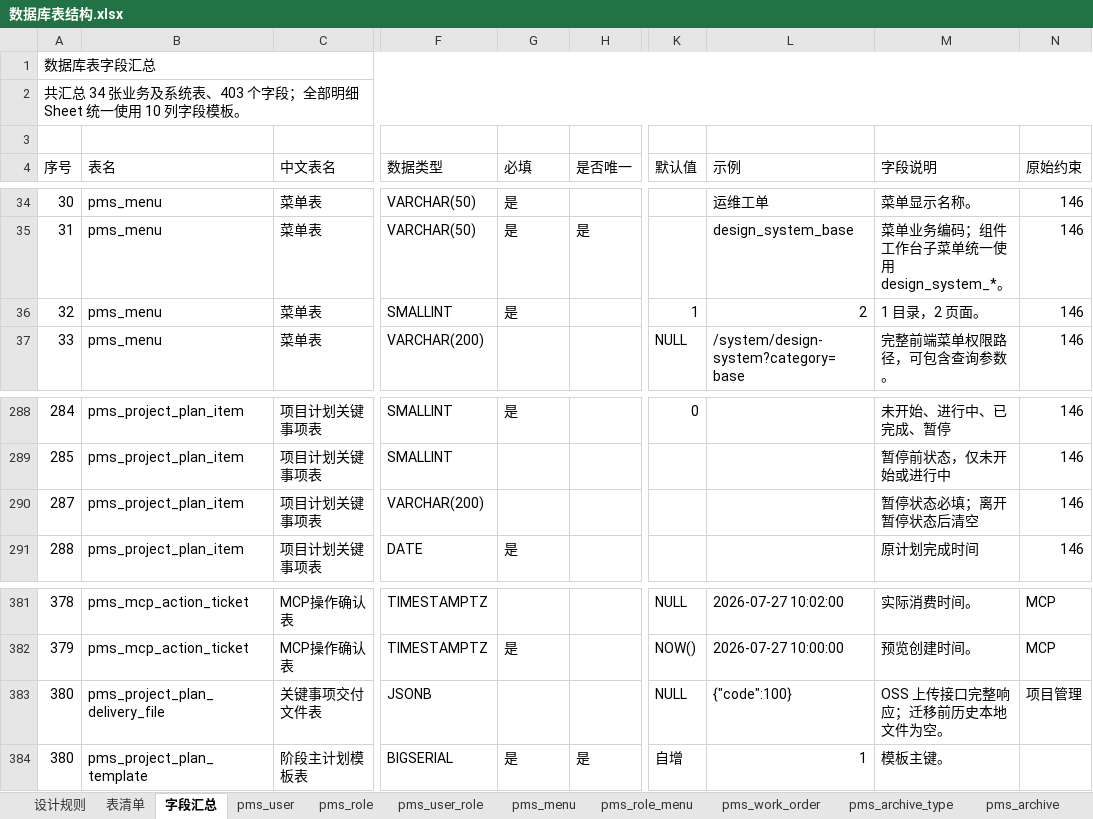
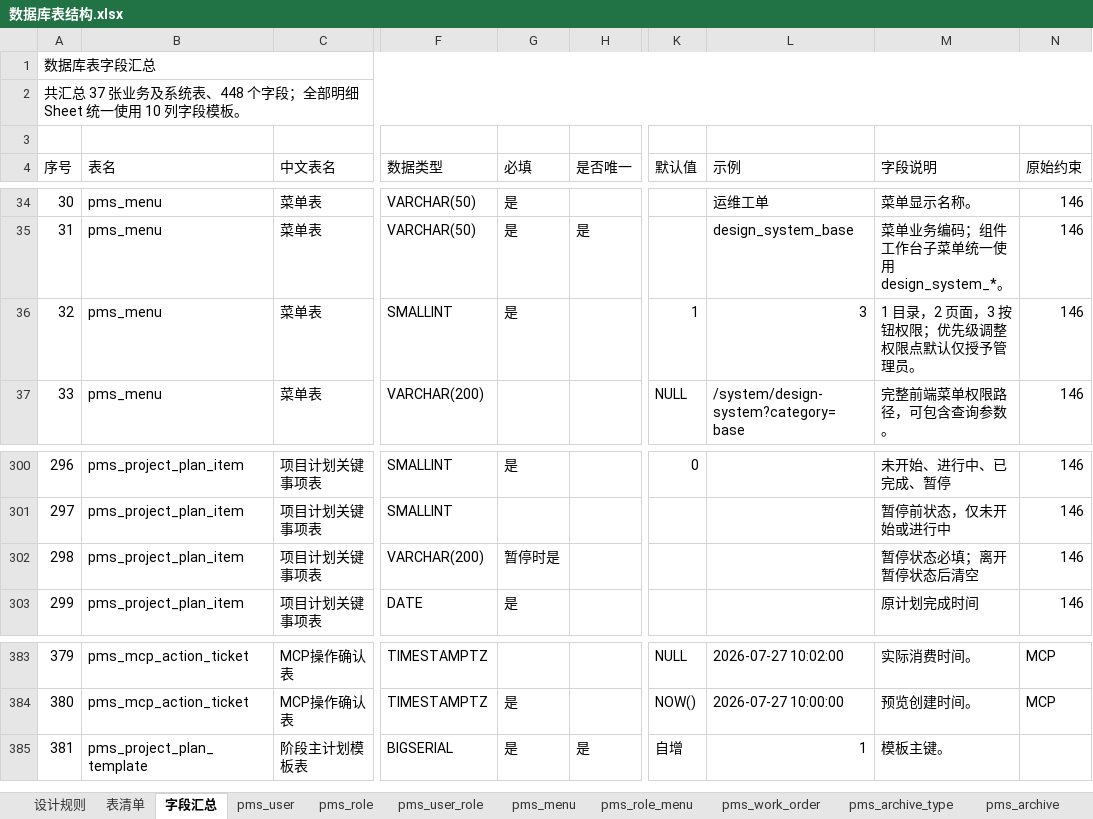
Before and after one commit to dcbhgf520sunxx-spec/PMIS, an Excel workbook: docs/数据库表结构.xlsx, sheet 字段汇总, drawn as a sheet; only a part is shown, gaps mark what is left out; values as stored, in another font and other column widths than the file's, no cell formats; table styles not drawn; addresses are those after the commit; the diff covers the shown part only; the diff names each change by its address in the sheet, - before the commit and + after, or states it on an @@ line.

```diff
--- a/docs/数据库表结构.xlsx (sheet 字段汇总)
+++ b/docs/数据库表结构.xlsx (sheet 字段汇总)
@@ column A (序号) renumbered from row 2 down @@
-L36 (示例): 2
+L36 (示例): 3
-M36 (字段说明): 1 目录，2 页面。
+M36 (字段说明): 1 目录，2 页面，3 按钮权限；优先级调整权限点默认仅授予管理员。
-G302 (必填): (empty)
+G302 (必填): 暂停时是
@@ row 383 moved to row 329: 325 @@
```
Also changed, not shown: 1 added row, 21 moved rows and 19 edited cells elsewhere in this sheet, sheet pms_project, sheet 表清单, sheet pms_requirement, sheet pms_task, sheet pms_menu, cell formats, 47 other files.
